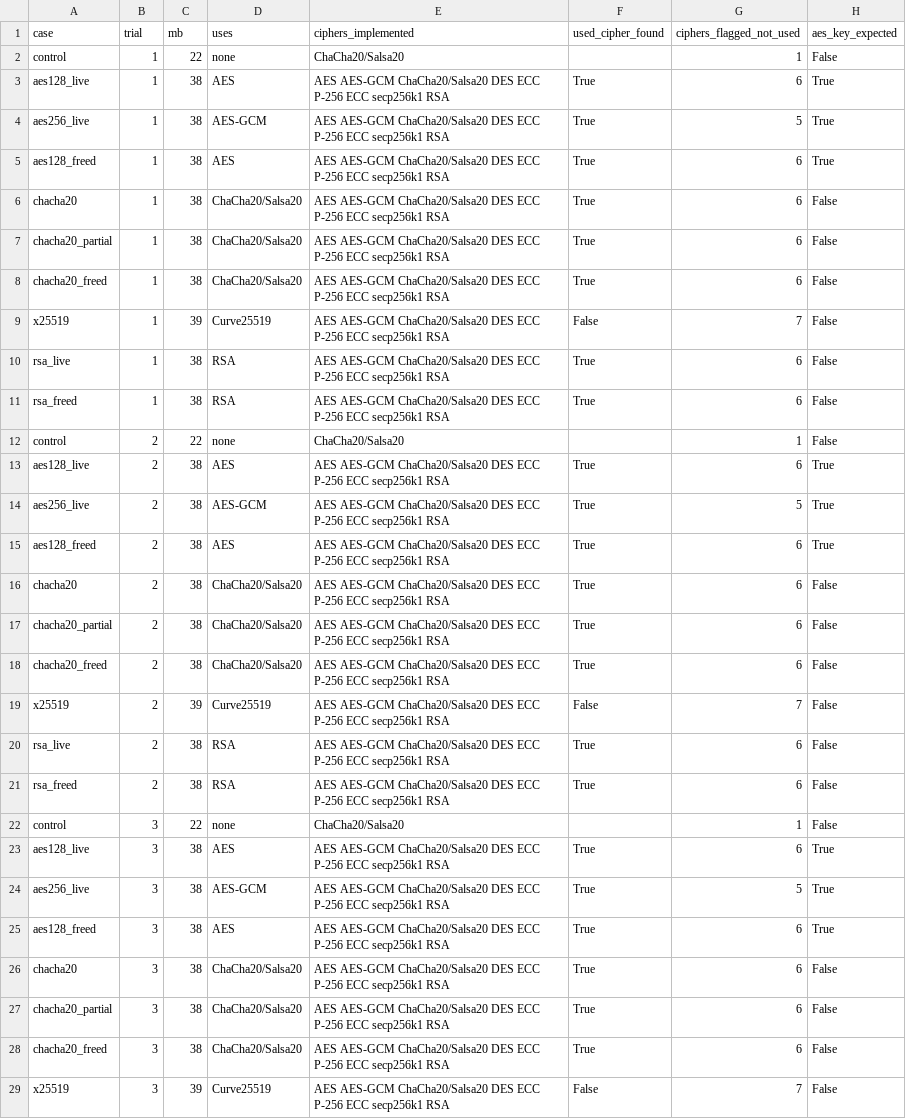
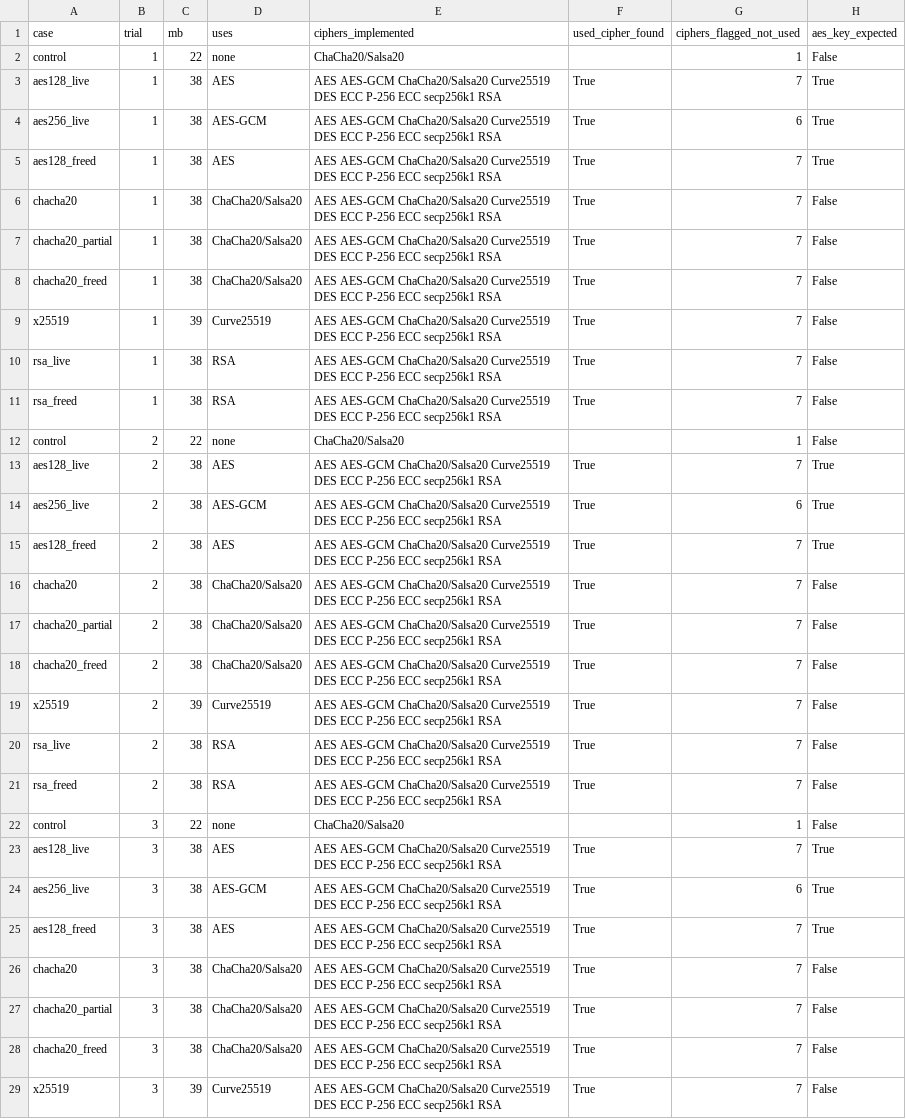
Before and after one commit to HalcyonVector/Triageguard, a CSV file: results/benchmark/cases.csv, drawn as a sheet; only a part is shown; the diff covers the shown part only; the diff names each change by its address in the sheet, - before the commit and + after, or states it on an @@ line.

Commit message:
Curve25519 limb signatures (benchmark 45/45 cipher ID); themed scrollbars; softer buttons everywhere

```diff
--- a/results/benchmark/cases.csv
+++ b/results/benchmark/cases.csv
-E3:E11 (ciphers_implemented): …AES-GCM ChaCha20/Salsa20 DES ECC…
+E3:E11 (ciphers_implemented): …AES-GCM ChaCha20/Salsa20 Curve25519 DES ECC…
-G3 (ciphers_flagged_not_used): 6
+G3 (ciphers_flagged_not_used): 7
-G4 (ciphers_flagged_not_used): 5
+G4 (ciphers_flagged_not_used): 6
-G5:G8 (ciphers_flagged_not_used): 6
+G5:G8 (ciphers_flagged_not_used): 7
-F9 (used_cipher_found): False
+F9 (used_cipher_found): True
-G10:G11 (ciphers_flagged_not_used): 6
+G10:G11 (ciphers_flagged_not_used): 7
-E13:E21 (ciphers_implemented): …AES-GCM ChaCha20/Salsa20 DES ECC…
+E13:E21 (ciphers_implemented): …AES-GCM ChaCha20/Salsa20 Curve25519 DES ECC…
-G13 (ciphers_flagged_not_used): 6
+G13 (ciphers_flagged_not_used): 7
-G14 (ciphers_flagged_not_used): 5
+G14 (ciphers_flagged_not_used): 6
-G15:G18 (ciphers_flagged_not_used): 6
+G15:G18 (ciphers_flagged_not_used): 7
-F19 (used_cipher_found): False
+F19 (used_cipher_found): True
-G20:G21 (ciphers_flagged_not_used): 6
+G20:G21 (ciphers_flagged_not_used): 7
-E23:E29 (ciphers_implemented): …AES-GCM ChaCha20/Salsa20 DES ECC…
+E23:E29 (ciphers_implemented): …AES-GCM ChaCha20/Salsa20 Curve25519 DES ECC…
-G23 (ciphers_flagged_not_used): 6
+G23 (ciphers_flagged_not_used): 7
-G24 (ciphers_flagged_not_used): 5
+G24 (ciphers_flagged_not_used): 6
-G25:G28 (ciphers_flagged_not_used): 6
+G25:G28 (ciphers_flagged_not_used): 7
-F29 (used_cipher_found): False
+F29 (used_cipher_found): True
```
Also changed, not shown: 40 edited cells elsewhere in this file, 3 other files.
